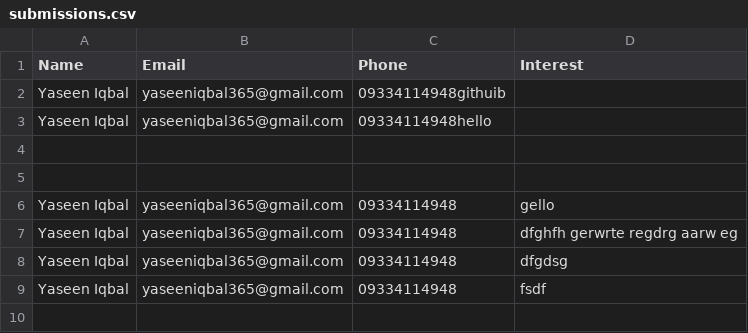
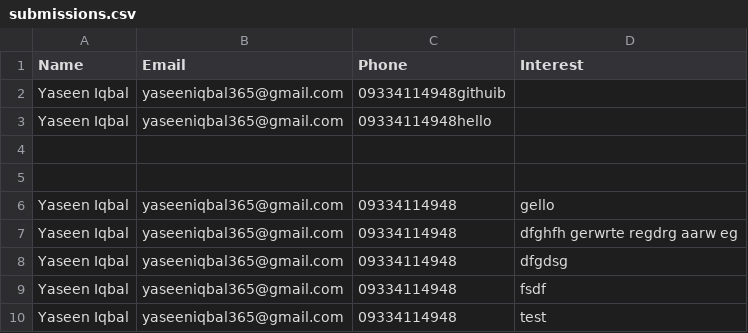
Before and after one commit to Yaseen365/al-bahar-website, a CSV file: backend/submissions.csv, drawn as a sheet; the diff names each change by its address in the sheet, - before the commit and + after, or states it on an @@ line.

```diff
--- a/backend/submissions.csv
+++ b/backend/submissions.csv
+row 10: Yaseen Iqbal | yaseeniqbal365@gmail.com | 09334114948 | test
```
Also changed, not shown: 2 other files.
